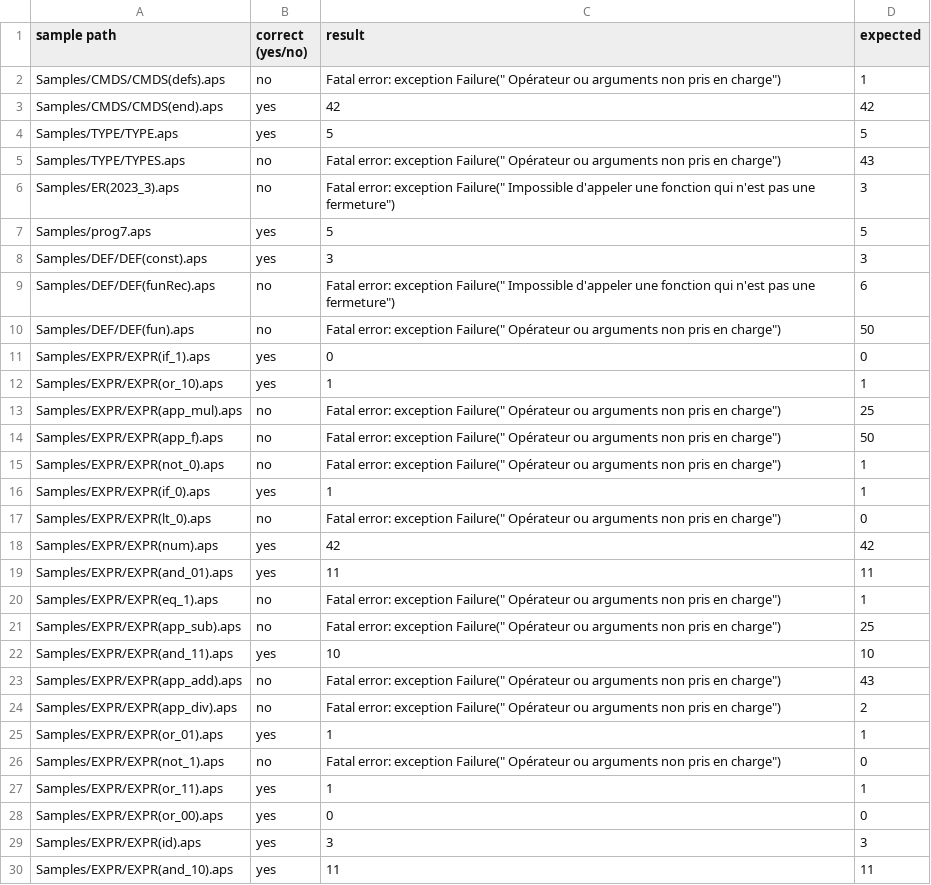
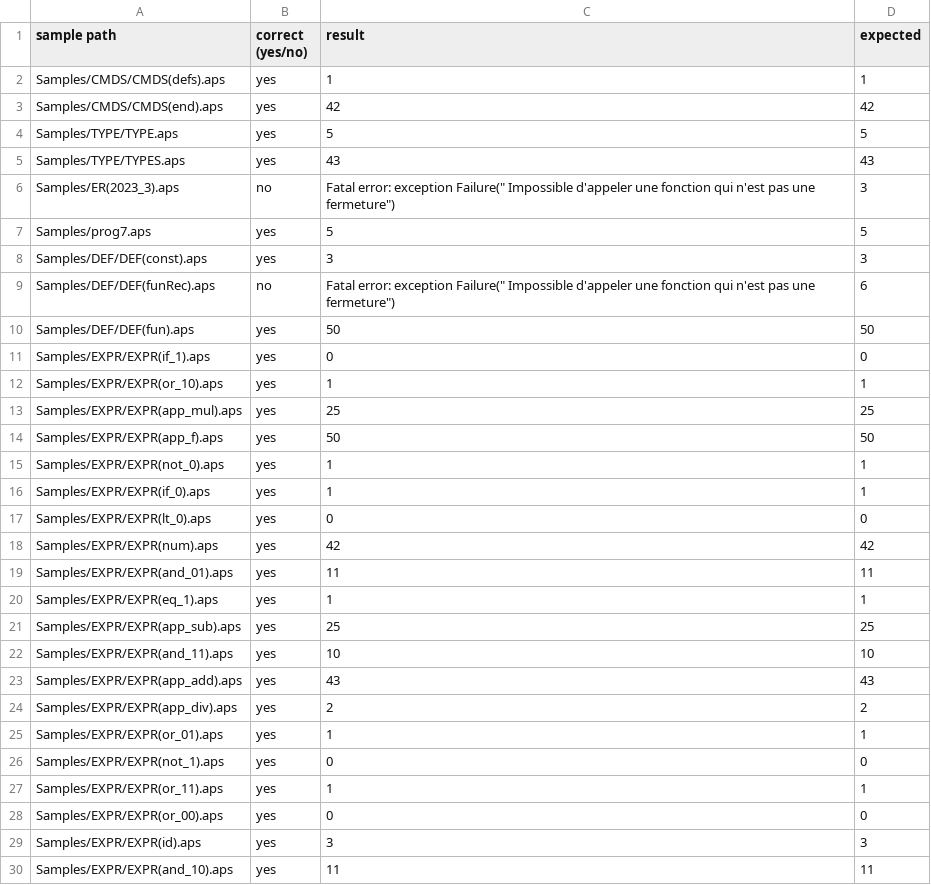
Before and after one commit to hichem-bouzourine/APS-Projet-Sorbonne, a CSV file: APS0/output_evaluateur.csv, drawn as a sheet; only a part is shown; the diff covers the shown part only.

Commit message:
APS0 (evaluateur) -> seuls cas restants a corriger : fun, funrec et abs

```diff
--- a/APS0/output_evaluateur.csv
+++ b/APS0/output_evaluateur.csv
@@ -1,6 +1,6 @@
 sample path, correct (yes/no), result,  expected
-Samples/CMDS/CMDS(defs).aps, no, Fatal error: exception Failure(" Opérateur ou arguments non pris en charge"),  1
+Samples/CMDS/CMDS(defs).aps, yes, 1,  1
 Samples/CMDS/CMDS(end).aps, yes, 42,  42
 Samples/TYPE/TYPE.aps, yes, 5,  5
-Samples/TYPE/TYPES.aps, no, Fatal error: exception Failure(" Opérateur ou arguments non pris en charge"),  43
+Samples/TYPE/TYPES.aps, yes, 43,  43
 Samples/ER(2023_3).aps, no, Fatal error: exception Failure(" Impossible d'appeler une fonction qui n'est pas une fermeture"),  3
@@ -9,19 +9,19 @@ Samples/DEF/DEF(const).aps, yes, 3,  3
 Samples/DEF/DEF(funRec).aps, no, Fatal error: exception Failure(" Impossible d'appeler une fonction qui n'est pas une fermeture"),  6
-Samples/DEF/DEF(fun).aps, no, Fatal error: exception Failure(" Opérateur ou arguments non pris en charge"),  50
+Samples/DEF/DEF(fun).aps, yes, 50,  50
 Samples/EXPR/EXPR(if_1).aps, yes, 0,  0
 Samples/EXPR/EXPR(or_10).aps, yes, 1,  1
-Samples/EXPR/EXPR(app_mul).aps, no, Fatal error: exception Failure(" Opérateur ou arguments non pris en charge"),  25
-Samples/EXPR/EXPR(app_f).aps, no, Fatal error: exception Failure(" Opérateur ou arguments non pris en charge"),  50
-Samples/EXPR/EXPR(not_0).aps, no, Fatal error: exception Failure(" Opérateur ou arguments non pris en charge"),  1
+Samples/EXPR/EXPR(app_mul).aps, yes, 25,  25
+Samples/EXPR/EXPR(app_f).aps, yes, 50,  50
+Samples/EXPR/EXPR(not_0).aps, yes, 1,  1
 Samples/EXPR/EXPR(if_0).aps, yes, 1,  1
-Samples/EXPR/EXPR(lt_0).aps, no, Fatal error: exception Failure(" Opérateur ou arguments non pris en charge"),  0
+Samples/EXPR/EXPR(lt_0).aps, yes, 0,  0
 Samples/EXPR/EXPR(num).aps, yes, 42,  42
 Samples/EXPR/EXPR(and_01).aps, yes, 11,  11
-Samples/EXPR/EXPR(eq_1).aps, no, Fatal error: exception Failure(" Opérateur ou arguments non pris en charge"),  1
-Samples/EXPR/EXPR(app_sub).aps, no, Fatal error: exception Failure(" Opérateur ou arguments non pris en charge"),  25
+Samples/EXPR/EXPR(eq_1).aps, yes, 1,  1
+Samples/EXPR/EXPR(app_sub).aps, yes, 25,  25
 Samples/EXPR/EXPR(and_11).aps, yes, 10,  10
-Samples/EXPR/EXPR(app_add).aps, no, Fatal error: exception Failure(" Opérateur ou arguments non pris en charge"),  43
-Samples/EXPR/EXPR(app_div).aps, no, Fatal error: exception Failure(" Opérateur ou arguments non pris en charge"),  2
+Samples/EXPR/EXPR(app_add).aps, yes, 43,  43
+Samples/EXPR/EXPR(app_div).aps, yes, 2,  2
 Samples/EXPR/EXPR(or_01).aps, yes, 1,  1
-Samples/EXPR/EXPR(not_1).aps, no, Fatal error: exception Failure(" Opérateur ou arguments non pris en charge"),  0
+Samples/EXPR/EXPR(not_1).aps, yes, 0,  0
 Samples/EXPR/EXPR(or_11).aps, yes, 1,  1
```
Also changed, not shown: 18 edited cells elsewhere in this file, 1 other file.
